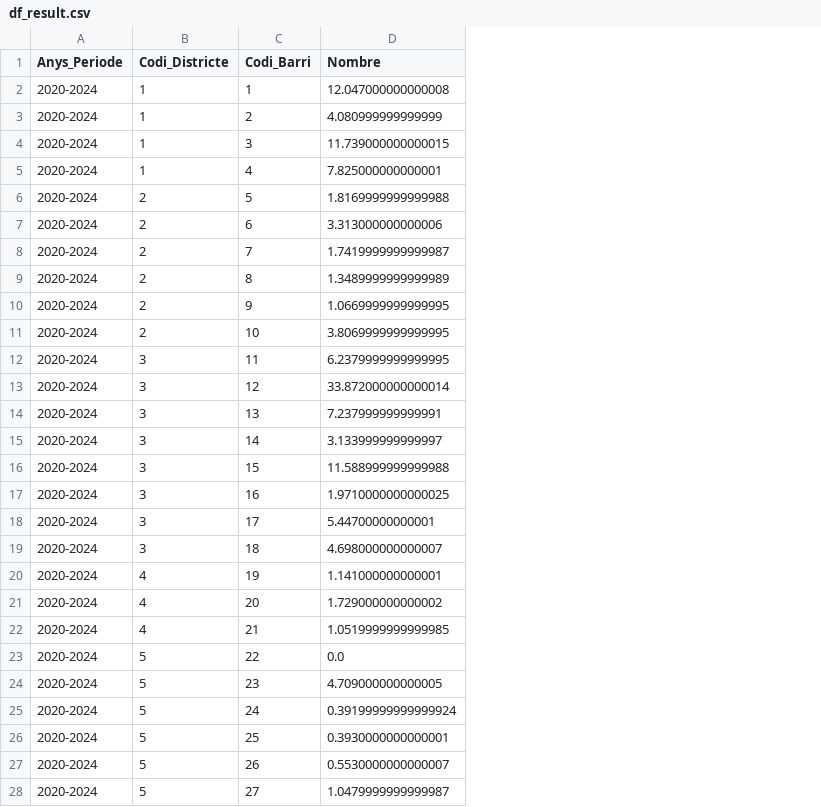
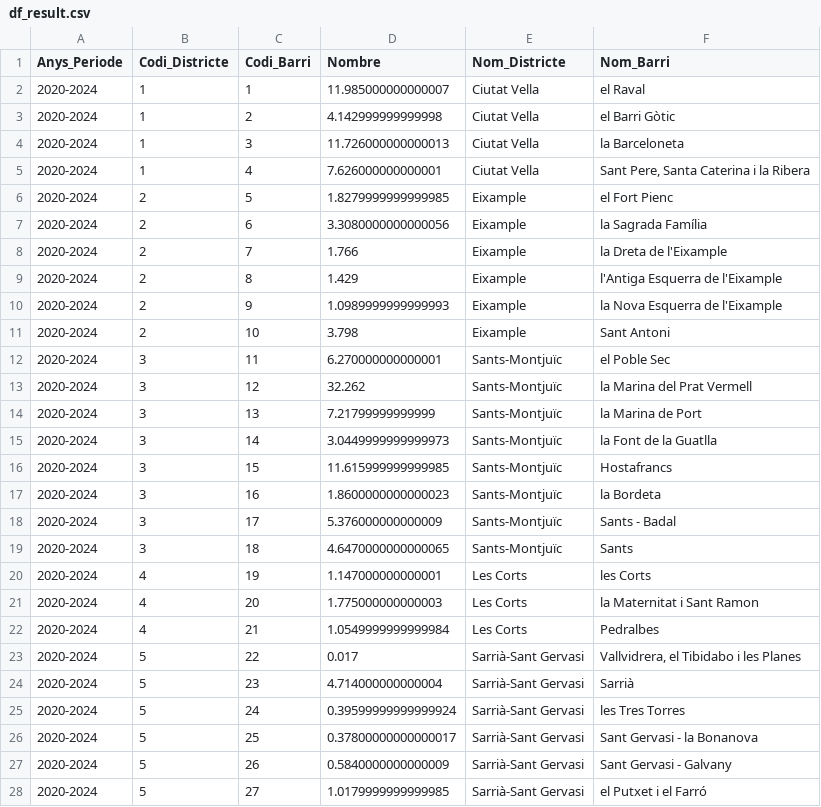
Before and after one commit to IvanaCandyAguilar/Data-Engineer-Data-Science, a CSV file: Data Science final project/df_result.csv, drawn as a sheet; only a part is shown; the diff covers the shown part only; the diff names each change by its address in the sheet, - before the commit and + after, or states it on an @@ line.

Commit message:
Final Project finished

```diff
--- a/Data Science final project/df_result.csv
+++ b/Data Science final project/df_result.csv
+column E (Nom_Districte), rows 2-28: Ciutat Vella | Ciutat Vella | Ciutat Vella | Ciutat Vella | Eixample | Eixample | Eixample | Eixample | Eixample | Eixample | Sants-Montjuïc | Sants-Montjuïc | Sants-Montjuïc | Sants-Montjuïc | Sants-Montjuïc | Sants-Montjuïc | Sants-Montjuïc | Sants-Montjuïc | Les Corts | Les Corts | Les Corts | Sarrià-Sant Gervasi | Sarrià-Sant Gervasi | Sarrià-Sant Gervasi | Sarrià-Sant Gervasi | Sarrià-Sant Gervasi | Sarrià-Sant Gervasi
+column F (Nom_Barri), rows 2-28: el Raval | el Barri Gòtic | la Barceloneta | Sant Pere, Santa Caterina i la Ribera | el Fort Pienc | la Sagrada Família | la Dreta de l'Eixample | l'Antiga Esquerra de l'Eixample | la Nova Esquerra de l'Eixample | Sant Antoni | el Poble Sec | la Marina del Prat Vermell | la Marina de Port | la Font de la Guatlla | Hostafrancs | la Bordeta | Sants - Badal | Sants | les Corts | la Maternitat i Sant Ramon | Pedralbes | Vallvidrera, el Tibidabo i les Planes | Sarrià | les Tres Torres | Sant Gervasi - la Bonanova | Sant Gervasi - Galvany | el Putxet i el Farró
-D2 (Nombre): 12.047000000000008
+D2 (Nombre): 11.985000000000007
-D3 (Nombre): 4.080999999999999
+D3 (Nombre): 4.142999999999998
-D4 (Nombre): 11.739000000000015
+D4 (Nombre): 11.726000000000013
-D5 (Nombre): 7.825000000000001
+D5 (Nombre): 7.626000000000001
-D6 (Nombre): 1.8169999999999988
+D6 (Nombre): 1.8279999999999985
-D7 (Nombre): 3.313000000000006
+D7 (Nombre): 3.3080000000000056
-D8 (Nombre): 1.7419999999999987
+D8 (Nombre): 1.766
-D9 (Nombre): 1.3489999999999989
+D9 (Nombre): 1.429
-D10 (Nombre): 1.0669999999999995
+D10 (Nombre): 1.0989999999999993
-D11 (Nombre): 3.8069999999999995
+D11 (Nombre): 3.798
-D12 (Nombre): 6.2379999999999995
+D12 (Nombre): 6.270000000000001
-D13 (Nombre): 33.872000000000014
+D13 (Nombre): 32.262
-D14 (Nombre): 7.237999999999991
+D14 (Nombre): 7.21799999999999
-D15 (Nombre): 3.133999999999997
+D15 (Nombre): 3.0449999999999973
-D16 (Nombre): 11.588999999999988
+D16 (Nombre): 11.615999999999985
-D17 (Nombre): 1.9710000000000025
+D17 (Nombre): 1.8600000000000023
-D18 (Nombre): 5.44700000000001
+D18 (Nombre): 5.376000000000009
-D19 (Nombre): 4.698000000000007
+D19 (Nombre): 4.6470000000000065
-D20 (Nombre): 1.141000000000001
+D20 (Nombre): 1.147000000000001
-D21 (Nombre): 1.729000000000002
+D21 (Nombre): 1.775000000000003
-D22 (Nombre): 1.0519999999999985
+D22 (Nombre): 1.0549999999999984
-D23 (Nombre): 0.0
+D23 (Nombre): 0.017
-D24 (Nombre): 4.709000000000005
+D24 (Nombre): 4.714000000000004
-D25 (Nombre): 0.39199999999999924
+D25 (Nombre): 0.39599999999999924
-D26 (Nombre): 0.3930000000000001
+D26 (Nombre): 0.37800000000000017
-D27 (Nombre): 0.5530000000000007
+D27 (Nombre): 0.5840000000000009
-D28 (Nombre): 1.0479999999999987
+D28 (Nombre): 1.0179999999999985
```
Also changed, not shown: 44 edited cells elsewhere in this file, Data Science final project/df_final.csv, 3 other files.
